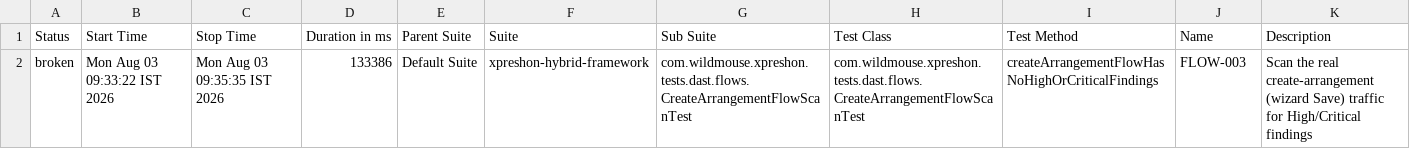
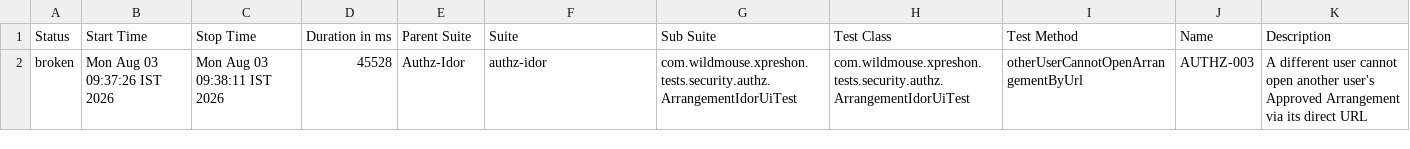
Before and after one commit to sarandadanika/wm-test-report, a CSV file: releases/release-01/data/suites.csv, drawn as a sheet.

Commit message:
release-01 - 31/40 passed (2026-08-03 09:38)

```diff
--- a/releases/release-01/data/suites.csv
+++ b/releases/release-01/data/suites.csv
@@ -1,2 +1,2 @@
 "Status","Start Time","Stop Time","Duration in ms","Parent Suite","Suite","Sub Suite","Test Class","Test Method","Name","Description"
-"broken","Mon Aug 03 09:33:22 IST 2026","Mon Aug 03 09:35:35 IST 2026","133386","Default Suite","xpreshon-hybrid-framework","com.wildmouse.xpreshon.tests.dast.flows.CreateArrangementFlowScanTest","com.wildmouse.xpreshon.tests.dast.flows.CreateArrangementFlowScanTest","createArrangementFlowHasNoHighOrCriticalFindings","FLOW-003","Scan the real create-arrangement (wizard Save) traffic for High/Critical findings"
+"broken","Mon Aug 03 09:37:26 IST 2026","Mon Aug 03 09:38:11 IST 2026","45528","Authz-Idor","authz-idor","com.wildmouse.xpreshon.tests.security.authz.ArrangementIdorUiTest","com.wildmouse.xpreshon.tests.security.authz.ArrangementIdorUiTest","otherUserCannotOpenArrangementByUrl","AUTHZ-003","A different user cannot open another user's Approved Arrangement via its direct URL"
```
Also changed, not shown: 24 other files.
